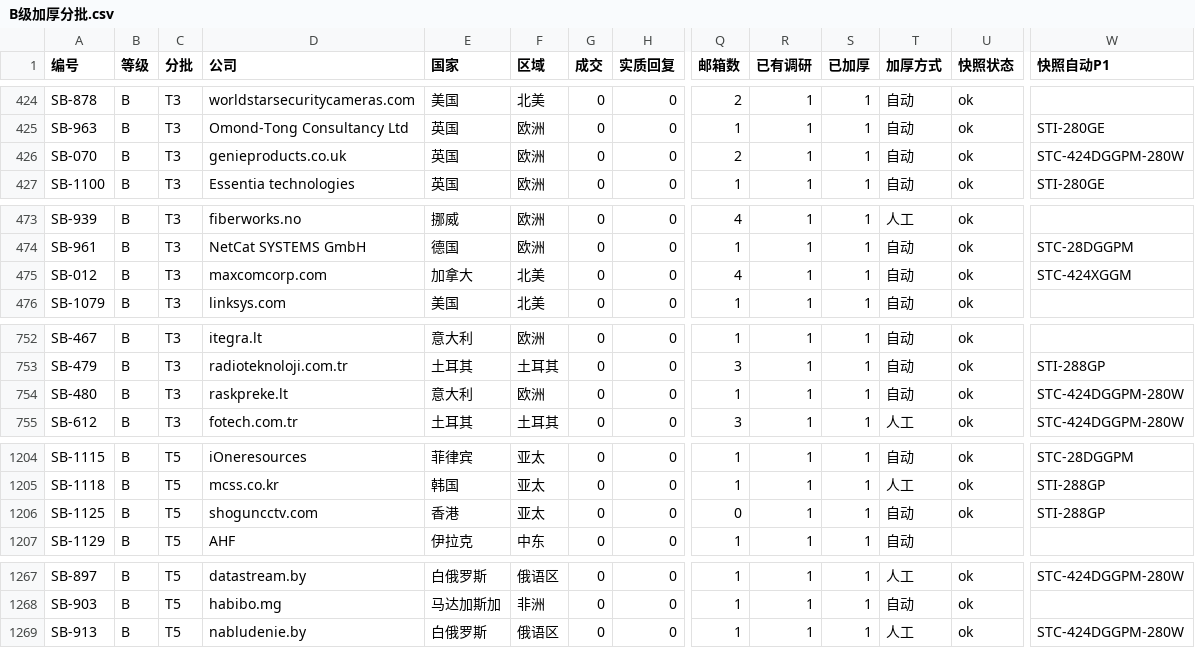
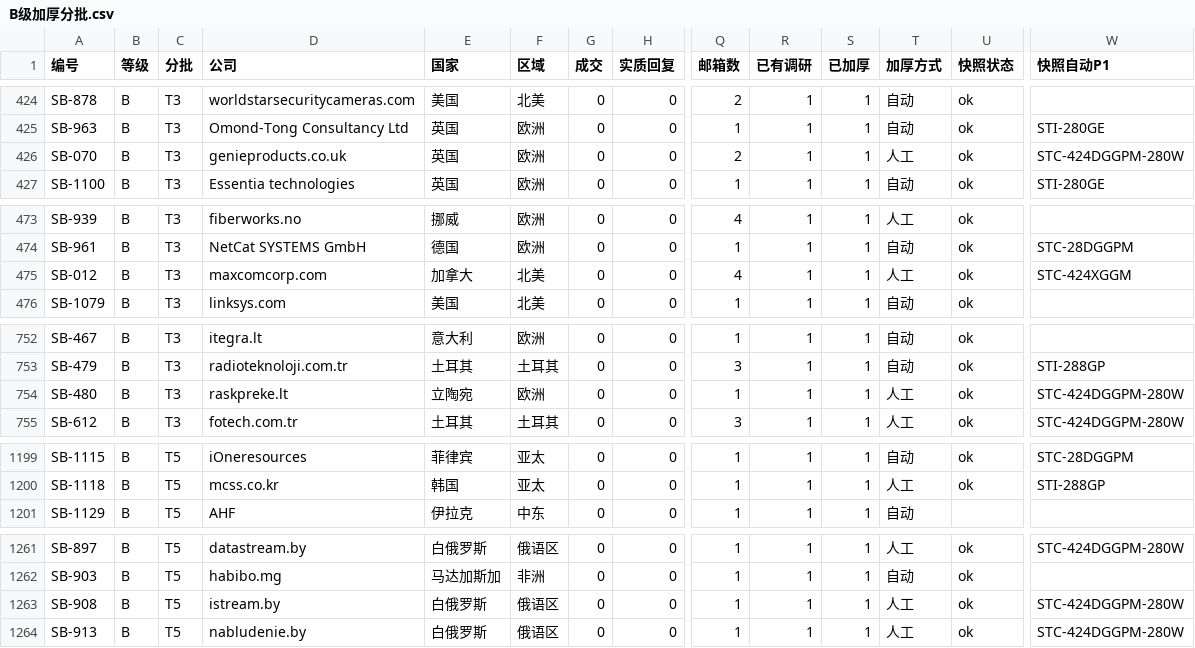
Before and after one commit to elsasaga-cloud/Planet, a CSV file: data/saga_clients/B级加厚分批.csv, drawn as a sheet; only a part is shown, gaps mark what is left out; removed rows and columns are numbered as before the commit, all else as after; rows hold the shown columns only; the diff covers the shown part only; the diff names each change by its address in the sheet, - before the commit and + after, or states it on an @@ line.

Commit message:
T27-R6: B 级 T4/T5 人工复核批 56 ×16（Cloudtronics/Polyvision/Maxcom/Genie OEM 30；国别更正 Rask Prekę→立陶宛、istream.by→白俄罗斯；降 C G5 二手经纪、Billion 台湾上市、Foscam.eu 专营、Shogun HK 同行、Sirix 服务商）
Co-authored-by: arena-agent <297053741+arena-agent@users.noreply.github.com>

```diff
--- a/data/saga_clients/B级加厚分批.csv
+++ b/data/saga_clients/B级加厚分批.csv
-T426 (加厚方式): 自动
+T426 (加厚方式): 人工
-T475 (加厚方式): 自动
+T475 (加厚方式): 人工
-E754 (国家): 意大利
+E754 (国家): 立陶宛
-T754 (加厚方式): 自动
+T754 (加厚方式): 人工
-row 1206: SB-1125 | B | T5 | shoguncctv.com | 香港 | 亚太 | 0 | 0 | 0 | 1 | 1 | 自动 | ok | STI-288GP
+row 1263: SB-908 | B | T5 | istream.by | 白俄罗斯 | 俄语区 | 0 | 0 | 1 | 1 | 1 | 人工 | ok | STC-424DGGPM-280W
```
Also changed, not shown: 5 removed rows and 7 edited cells elsewhere in this file, 42 other files.
